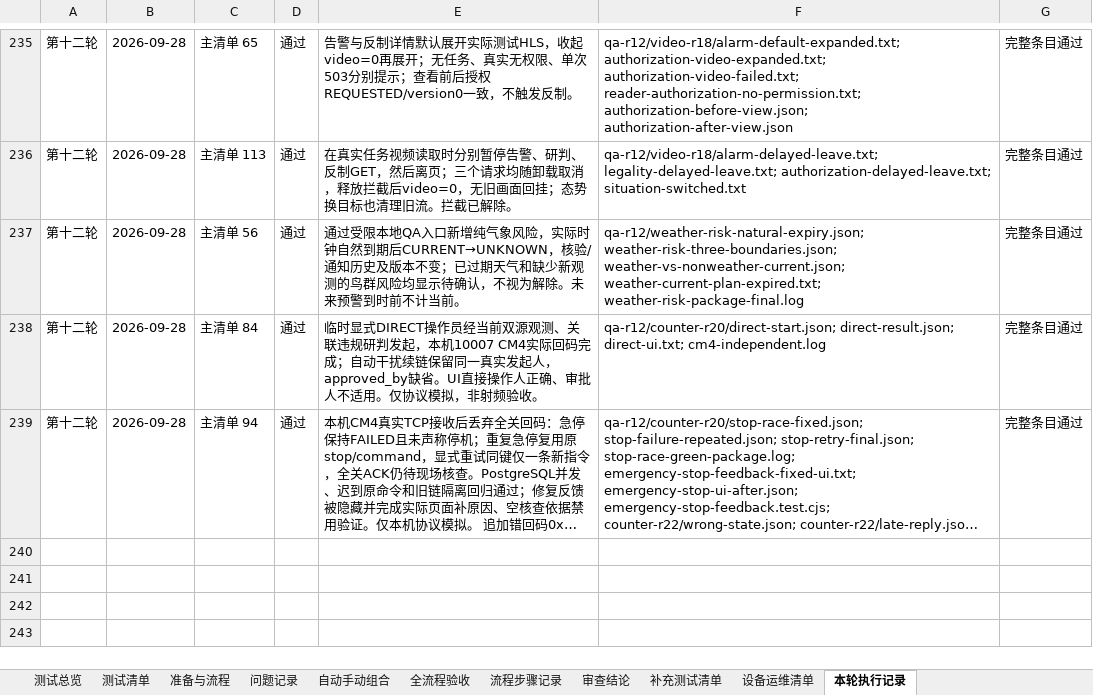
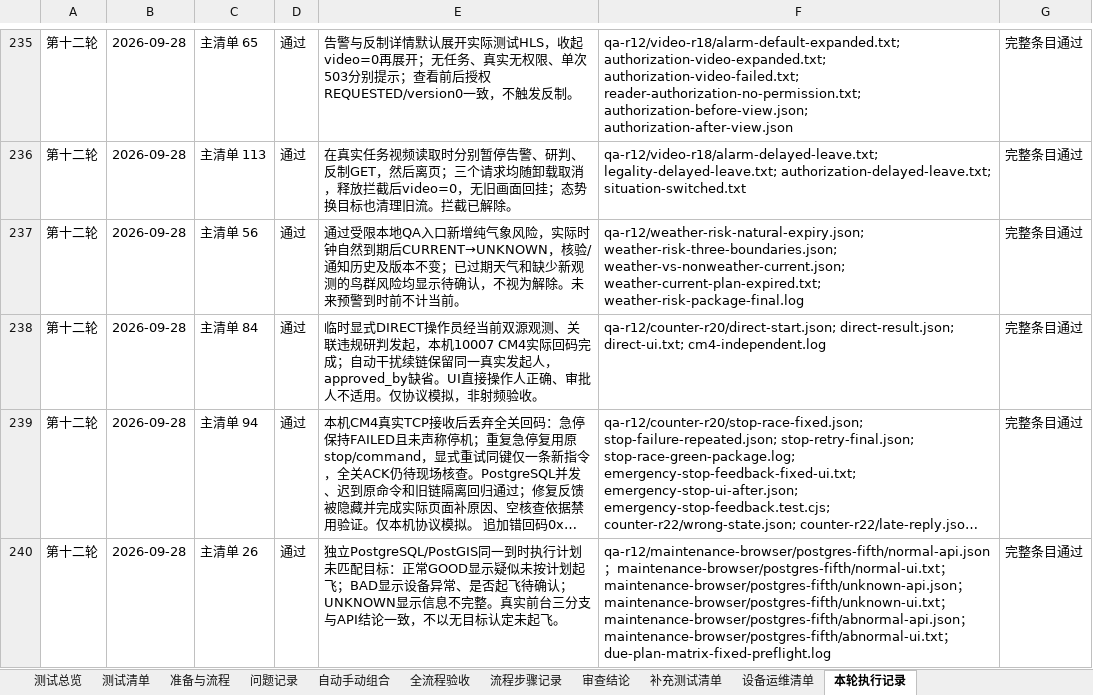
Before and after one commit to lillililiili/demo-ronghe, an Excel workbook: docs/前后台联合测试执行记录-第十二轮-2026-09-28.xlsx, sheet 本轮执行记录, drawn as a sheet; only a part is shown, gaps mark what is left out; long unchanged cells end in …; values as stored, in another font and other column widths than the file's, no borders; conditional formats and table styles not drawn; the diff names each change by its address in the sheet, - before the commit and + after, or states it on an @@ line.

```diff
--- a/docs/前后台联合测试执行记录-第十二轮-2026-09-28.xlsx (sheet 本轮执行记录)
+++ b/docs/前后台联合测试执行记录-第十二轮-2026-09-28.xlsx (sheet 本轮执行记录)
+row 240: 第十二轮 | 2026-09-28 | 主清单 26 | 通过 | 独立PostgreSQL/PostGIS同一到时执行计划未匹配目标：正常GOOD显示疑似未按计划起飞；BAD显示设备异常、是否起飞待确认；UNKNOWN显示信息不完整。真实前台三分支与API结论一致，不以无目标认定未起飞。 | qa-r12/maintenance-browser/postgres-fifth/normal-api.json；maintenance-browser/postgres-fifth/normal-ui.txt；maintenance-browser/postgres-fifth/unknown-api.json；maintenance-browser/postgres-fifth/unknown-ui.txt；maintenance-browser/postgres-fifth/abnormal-api.json；maintenance-browser/postgres-fifth/abnormal-ui.txt；due-plan-matrix-fixed-preflight.log | 完整条目通过
```
Also changed, not shown: sheet 流程步骤记录, sheet 全流程验收, sheet 设备运维清单, sheet 测试总览, sheet 测试清单, sheet 审查结论, 14 other files.
